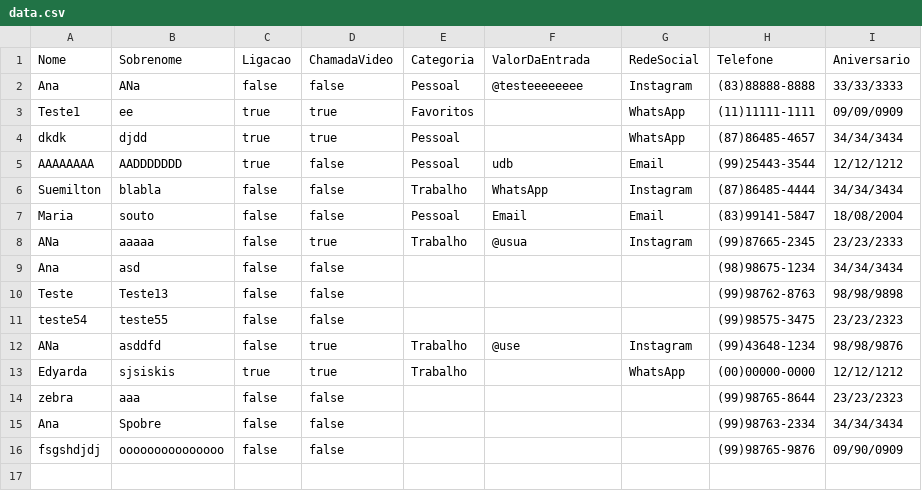
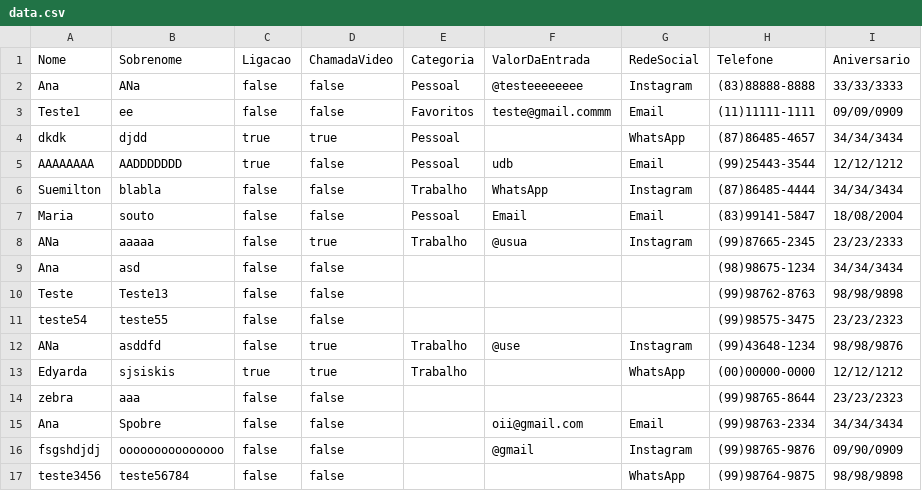
Before and after one commit to claradiass/AgendadeContatos2, a CSV file: data.csv, drawn as a sheet.

```diff
--- a/data.csv
+++ b/data.csv
@@ -2,3 +2,3 @@ Nome,Sobrenome,Ligacao,ChamadaVideo,Categoria,ValorDaEntrada,RedeSocial,Telefone
 Ana,ANa,false,false,Pessoal,@testeeeeeeee,Instagram,(83)88888-8888,33/33/3333
-Teste1,ee,true,true,Favoritos,,WhatsApp,(11)11111-1111,09/09/0909
+Teste1,ee,false,false,Favoritos,teste@gmail.commm,Email,(11)11111-1111,09/09/0909
 dkdk,djdd,true,true,Pessoal,,WhatsApp,(87)86485-4657,34/34/3434
@@ -14,3 +14,4 @@ Edyarda,sjsiskis,true,true,Trabalho,,WhatsApp,(00)00000-0000,12/12/1212
 zebra,aaa,false,false,,,,(99)98765-8644,23/23/2323
-Ana,Spobre,false,false,,,,(99)98763-2334,34/34/3434
-fsgshdjdj,ooooooooooooooo,false,false,,,,(99)98765-9876,09/90/0909
+Ana,Spobre,false,false,,oii@gmail.com,Email,(99)98763-2334,34/34/3434
+fsgshdjdj,ooooooooooooooo,false,false,,@gmail,Instagram,(99)98765-9876,09/90/0909
+teste3456,teste56784,false,false,,,WhatsApp,(99)98764-9875,98/98/9898
```
Also changed, not shown: 13 other files.
